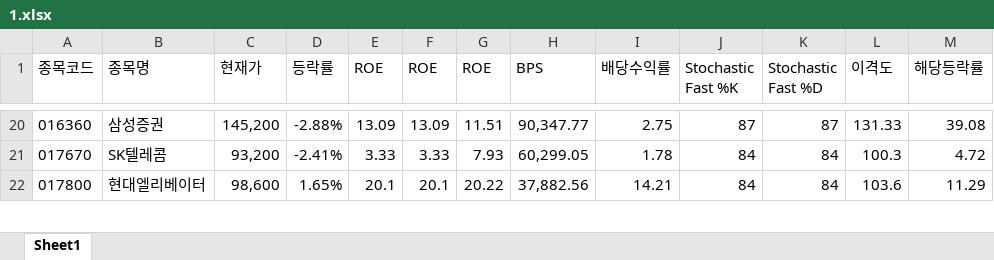
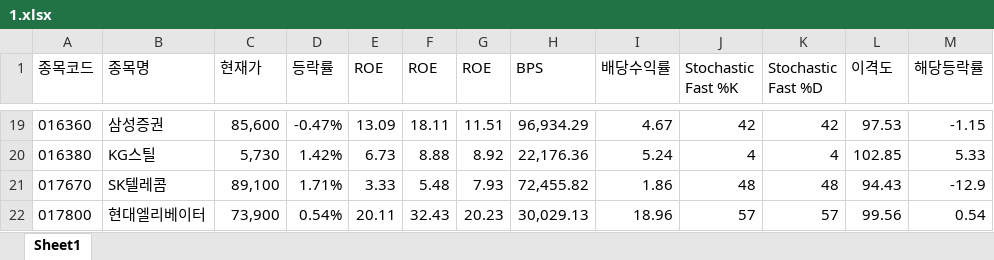
Before and after one commit to ez4happy/DividendGrowth, an Excel workbook: 1.xlsx, sheet Sheet1, drawn as a sheet; only a part is shown, gaps mark what is left out; values as stored, in another font and other column widths than the file's, no borders; addresses are those after the commit; the diff covers the shown part only; the diff names each change by its address in the sheet, - before the commit and + after, or states it on an @@ line.

```diff
--- a/1.xlsx (sheet Sheet1)
+++ b/1.xlsx (sheet Sheet1)
-C19 (현재가): 145,200
+C19 (현재가): 85,600
-D19 (등락률): -2.88%
+D19 (등락률): -0.47%
-F19 (ROE): 13.09
+F19 (ROE): 18.11
-H19 (BPS): 90,347.77
+H19 (BPS): 96,934.29
-I19 (배당수익률): 2.75
+I19 (배당수익률): 4.67
-J19 (Stochastic Fast %K): 87
+J19 (Stochastic Fast %K): 42
-K19 (Stochastic Fast %D): 87
+K19 (Stochastic Fast %D): 42
-L19 (이격도): 131.33
+L19 (이격도): 97.53
-M19 (해당등락률): 39.08
+M19 (해당등락률): -1.15
+row 20: 016380 | KG스틸 | 5,730 | 1.42% | 6.73 | 8.88 | 8.92 | 22,176.36 | 5.24 | 4 | 4 | 102.85 | 5.33
-C21 (현재가): 93,200
+C21 (현재가): 89,100
-D21 (등락률): -2.41%
+D21 (등락률): 1.71%
-F21 (ROE): 3.33
+F21 (ROE): 5.48
-H21 (BPS): 60,299.05
+H21 (BPS): 72,455.82
-I21 (배당수익률): 1.78
+I21 (배당수익률): 1.86
-J21 (Stochastic Fast %K): 84
+J21 (Stochastic Fast %K): 48
-K21 (Stochastic Fast %D): 84
+K21 (Stochastic Fast %D): 48
-L21 (이격도): 100.3
+L21 (이격도): 94.43
-M21 (해당등락률): 4.72
+M21 (해당등락률): -12.9
-C22 (현재가): 98,600
+C22 (현재가): 73,900
-D22 (등락률): 1.65%
+D22 (등락률): 0.54%
-E22 (ROE): 20.1
+E22 (ROE): 20.11
-F22 (ROE): 20.1
+F22 (ROE): 32.43
-G22 (ROE): 20.22
+G22 (ROE): 20.23
-H22 (BPS): 37,882.56
+H22 (BPS): 30,029.13
-I22 (배당수익률): 14.21
+I22 (배당수익률): 18.96
-J22 (Stochastic Fast %K): 84
+J22 (Stochastic Fast %K): 57
-K22 (Stochastic Fast %D): 84
+K22 (Stochastic Fast %D): 57
-L22 (이격도): 103.6
+L22 (이격도): 99.56
-M22 (해당등락률): 11.29
+M22 (해당등락률): 0.54
```
Also changed, not shown: 12 added rows, 11 removed rows and 265 edited cells elsewhere in this sheet.
